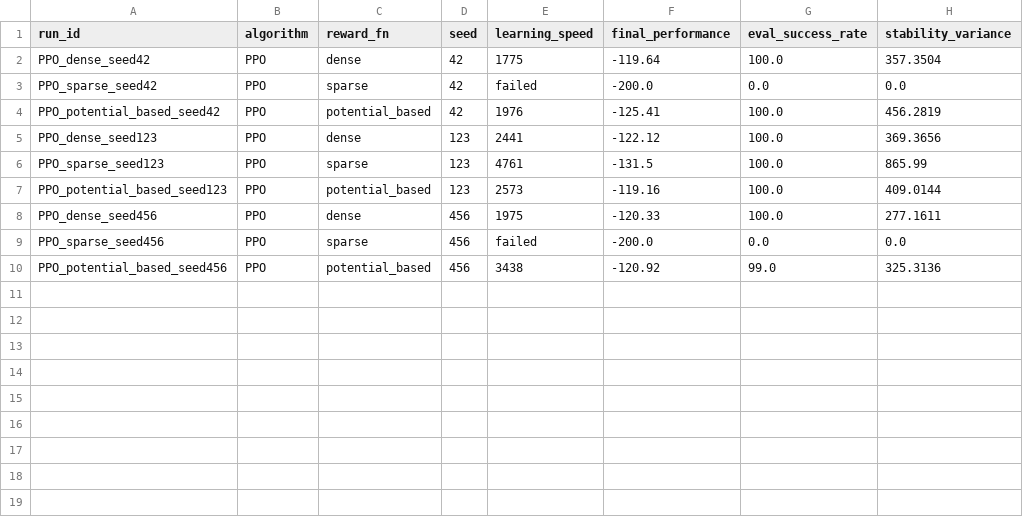
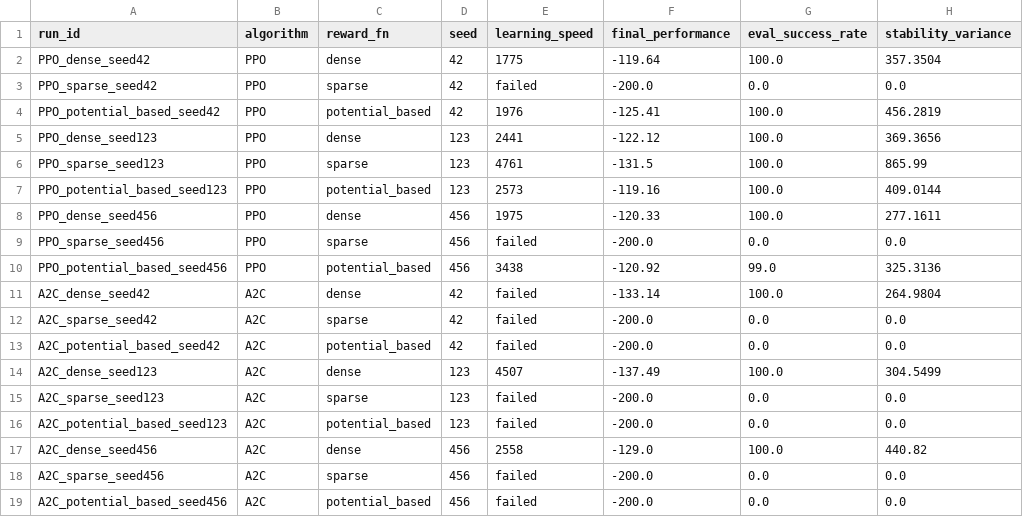
Before and after one commit to alaa-kalach/Reward-Sensitivity-in-RL, a CSV file: logs/summary.csv, drawn as a sheet; the diff names each change by its address in the sheet, - before the commit and + after, or states it on an @@ line.

```diff
--- a/logs/summary.csv
+++ b/logs/summary.csv
+row 11: A2C_dense_seed42 | A2C | dense | 42 | failed | -133.14 | 100.0 | 264.9804
+row 12: A2C_sparse_seed42 | A2C | sparse | 42 | failed | -200.0 | 0.0 | 0.0
+row 13: A2C_potential_based_seed42 | A2C | potential_based | 42 | failed | -200.0 | 0.0 | 0.0
+row 14: A2C_dense_seed123 | A2C | dense | 123 | 4507 | -137.49 | 100.0 | 304.5499
+row 15: A2C_sparse_seed123 | A2C | sparse | 123 | failed | -200.0 | 0.0 | 0.0
+row 16: A2C_potential_based_seed123 | A2C | potential_based | 123 | failed | -200.0 | 0.0 | 0.0
+row 17: A2C_dense_seed456 | A2C | dense | 456 | 2558 | -129.0 | 100.0 | 440.82
+row 18: A2C_sparse_seed456 | A2C | sparse | 456 | failed | -200.0 | 0.0 | 0.0
+row 19: A2C_potential_based_seed456 | A2C | potential_based | 456 | failed | -200.0 | 0.0 | 0.0
```
Also changed, not shown: 11 other files.
